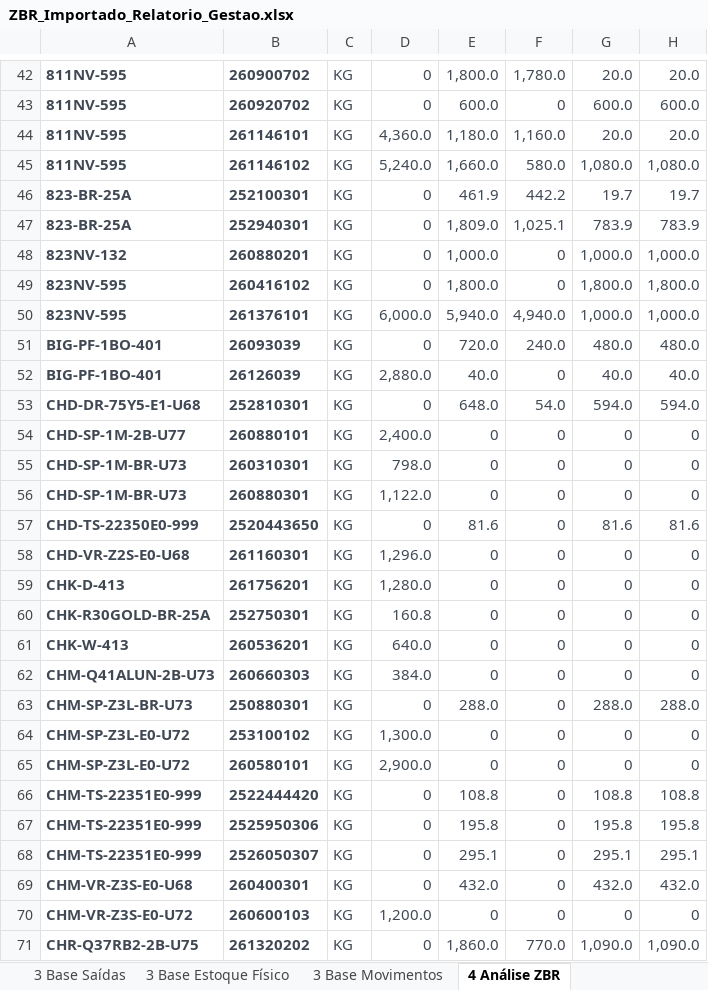
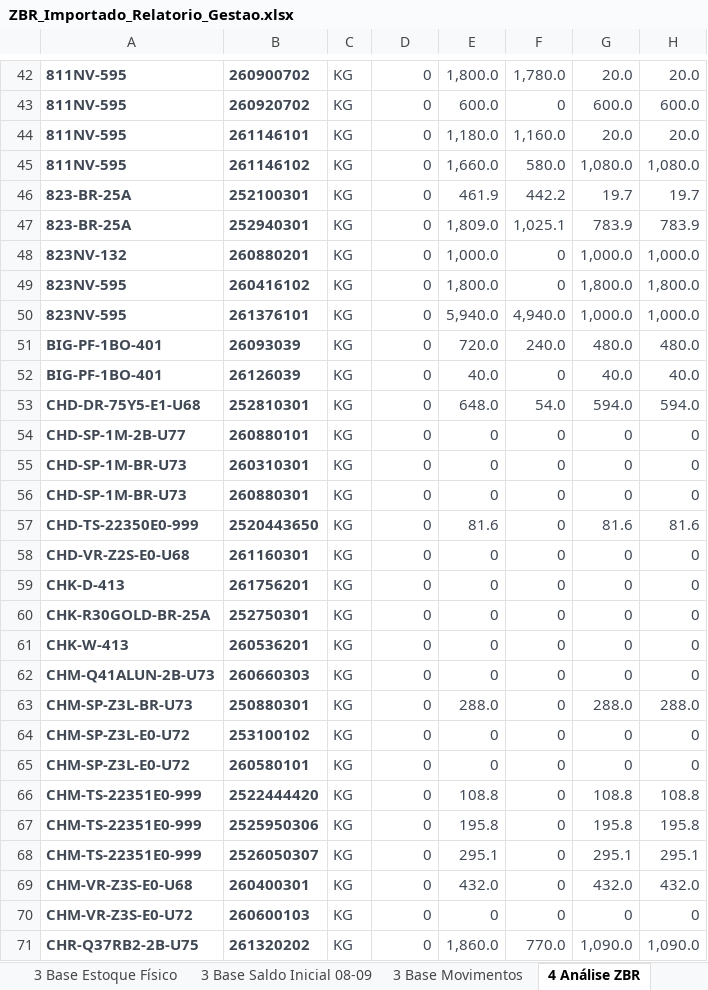
Before and after one commit to aferreir35-afk/automatiza-o-planilha, an Excel workbook: planilhas/ZBR_Importado_Relatorio_Gestao.xlsx, sheet 4 Análise ZBR, drawn as a sheet; only a part is shown, gaps mark what is left out; values as stored, in another font and other column widths than the file's, no borders; charts and pictures and conditional formats not drawn; the diff covers the shown part only; the diff names each change by its address in the sheet, - before the commit and + after, or states it on an @@ line.

```diff
--- a/planilhas/ZBR_Importado_Relatorio_Gestao.xlsx (sheet 4 Análise ZBR)
+++ b/planilhas/ZBR_Importado_Relatorio_Gestao.xlsx (sheet 4 Análise ZBR)
+sheet tab: 3 Base Saldo Inicial 08-09
-D44: 4,360.0
+D44: 0
-D45: 5,240.0
+D45: 0
-D50: 6,000.0
+D50: 0
-D52: 2,880.0
+D52: 0
-D54: 2,400.0
+D54: 0
-D55: 798.0
+D55: 0
-D56: 1,122.0
+D56: 0
-D58: 1,296.0
+D58: 0
-D59: 1,280.0
+D59: 0
-D60: 160.8
+D60: 0
-D61: 640.0
+D61: 0
-D62: 384.0
+D62: 0
-D64: 1,300.0
+D64: 0
-D65: 2,900.0
+D65: 0
-D70: 1,200.0
+D70: 0
```
Also changed, not shown: 23 edited cells elsewhere in this sheet, sheet 5 Conciliação, sheet MENU, sheet 7 Dicionário de Dados, sheet Parâmetros, sheet 1 Dashboard, sheet 2 Resumo Gerencial, 1 more sheet, other sheet tabs, formulas that keep their value, hidden cells, charts or pictures, 6 other files.
